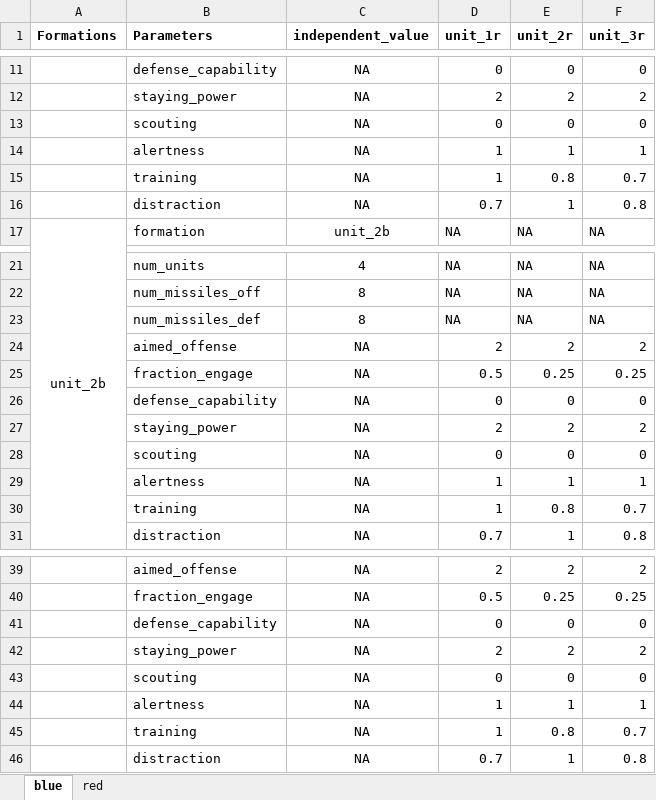
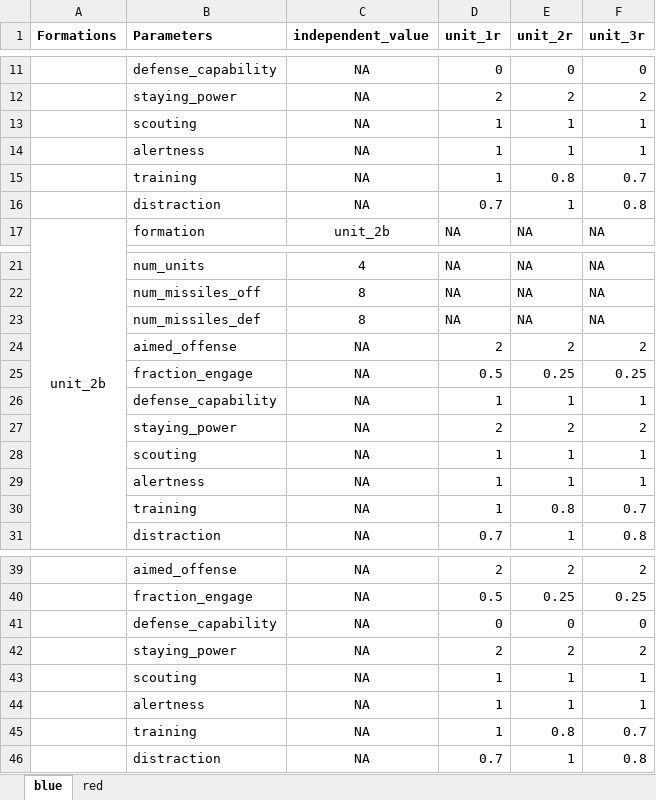
Before and after one commit to CRG180/combat-salvo, an Excel workbook: hetrogeneous_salvo_model/hetrogeneous_salvo_data_input_tool.xlsx, sheet blue, drawn as a sheet; only a part is shown, gaps mark what is left out; values as stored, in another font and other column widths than the file's, no borders; charts and pictures not drawn; removed rows and columns are numbered as before the commit, all else as after; the diff names each change by its address in the sheet, - before the commit and + after, or states it on an @@ line.

```diff
--- a/hetrogeneous_salvo_model/hetrogeneous_salvo_data_input_tool.xlsx (sheet blue)
+++ b/hetrogeneous_salvo_model/hetrogeneous_salvo_data_input_tool.xlsx (sheet blue)
-row 13:  | scouting | NA | 0 | 0 | 0
+row 13:  | scouting | NA | 1 | 1 | 1
-row 26:  | defense_capability | NA | 0 | 0 | 0
+row 26:  | defense_capability | NA | 1 | 1 | 1
-row 28:  | scouting | NA | 0 | 0 | 0
+row 28:  | scouting | NA | 1 | 1 | 1
-row 43:  | scouting | NA | 0 | 0 | 0
+row 43:  | scouting | NA | 1 | 1 | 1
```
Also changed, not shown: 1 other file.
